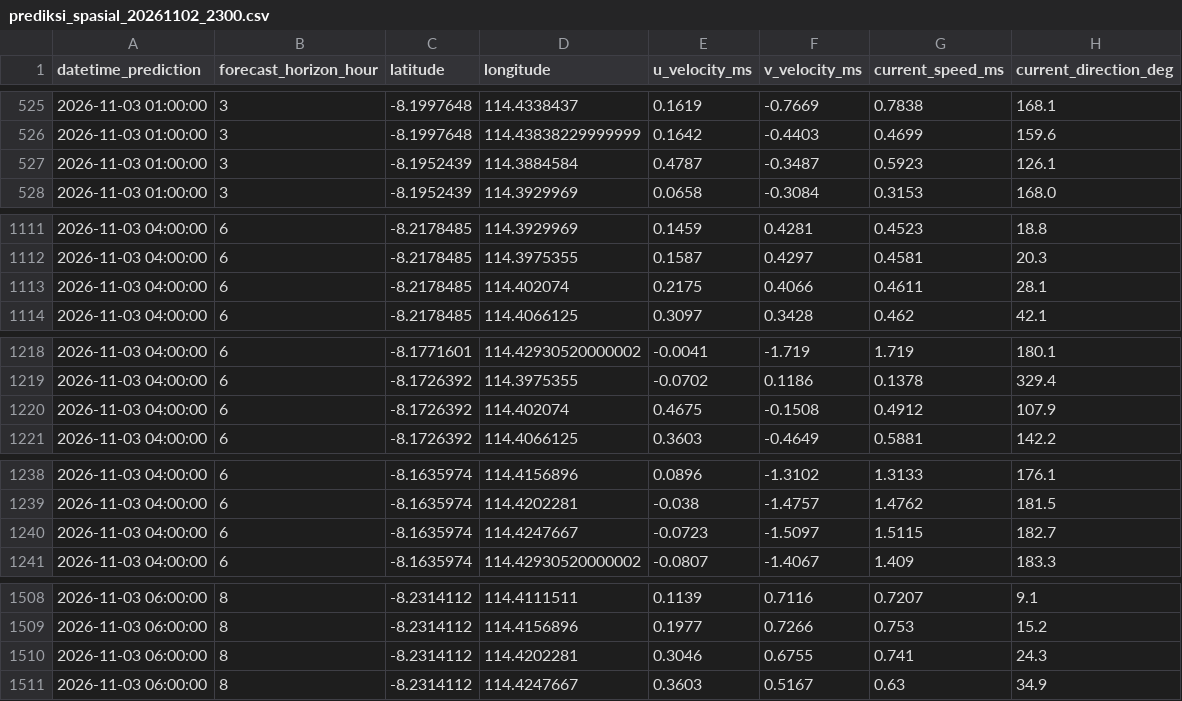
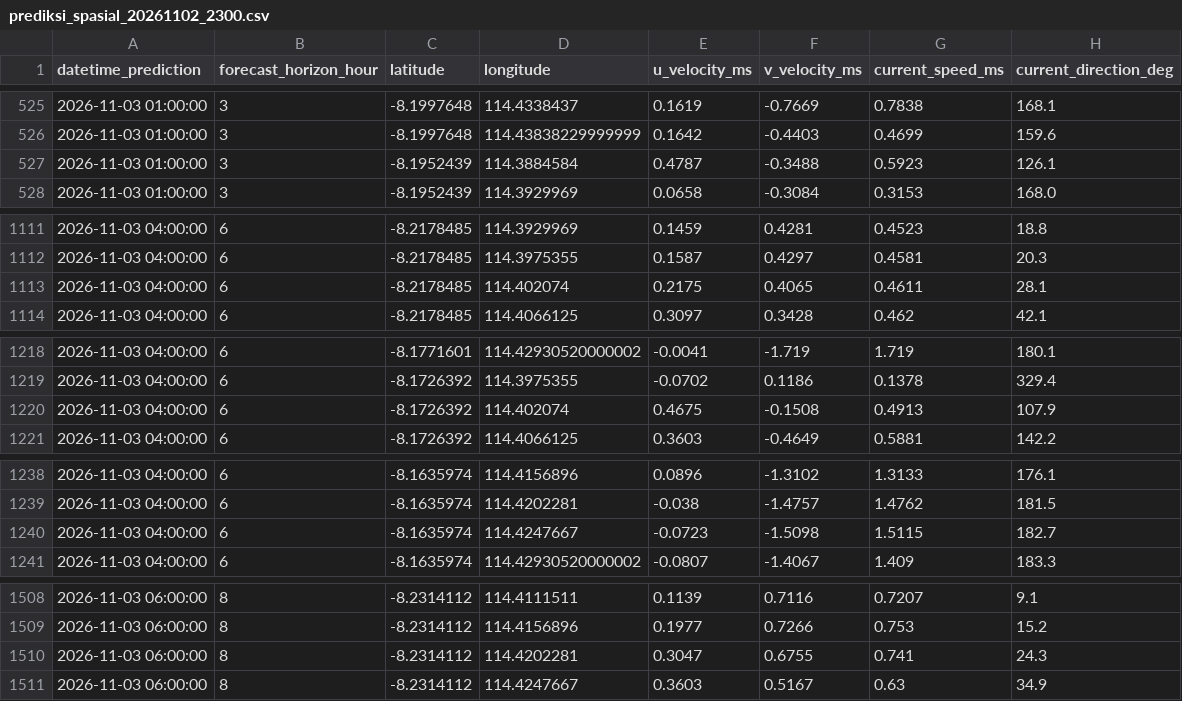
Before and after one commit to Umarhaidaralfaruq/MARLIN-Marine-Current-Intelligence-System, a CSV file: Arsip_Prediksi/prediksi_spasial_20261102_2300.csv, drawn as a sheet; only a part is shown, gaps mark what is left out; the diff covers the shown part only.

```diff
--- a/Arsip_Prediksi/prediksi_spasial_20261102_2300.csv
+++ b/Arsip_Prediksi/prediksi_spasial_20261102_2300.csv
@@ -526,3 +526,3 @@ datetime_prediction,forecast_horizon_hour,latitude,longitude,u_velocity_ms,v_vel
 2026-11-03 01:00:00,3,-8.1997648,114.43838229999999,0.1642,-0.4403,0.4699,159.6
-2026-11-03 01:00:00,3,-8.1952439,114.3884584,0.4787,-0.3487,0.5923,126.1
+2026-11-03 01:00:00,3,-8.1952439,114.3884584,0.4787,-0.3488,0.5923,126.1
 2026-11-03 01:00:00,3,-8.1952439,114.3929969,0.0658,-0.3084,0.3153,168.0
@@ -1112,3 +1112,3 @@ datetime_prediction,forecast_horizon_hour,latitude,longitude,u_velocity_ms,v_vel
 2026-11-03 04:00:00,6,-8.2178485,114.3975355,0.1587,0.4297,0.4581,20.3
-2026-11-03 04:00:00,6,-8.2178485,114.402074,0.2175,0.4066,0.4611,28.1
+2026-11-03 04:00:00,6,-8.2178485,114.402074,0.2175,0.4065,0.4611,28.1
 2026-11-03 04:00:00,6,-8.2178485,114.4066125,0.3097,0.3428,0.462,42.1
@@ -1219,3 +1219,3 @@ datetime_prediction,forecast_horizon_hour,latitude,longitude,u_velocity_ms,v_vel
 2026-11-03 04:00:00,6,-8.1726392,114.3975355,-0.0702,0.1186,0.1378,329.4
-2026-11-03 04:00:00,6,-8.1726392,114.402074,0.4675,-0.1508,0.4912,107.9
+2026-11-03 04:00:00,6,-8.1726392,114.402074,0.4675,-0.1508,0.4913,107.9
 2026-11-03 04:00:00,6,-8.1726392,114.4066125,0.3603,-0.4649,0.5881,142.2
@@ -1239,3 +1239,3 @@ datetime_prediction,forecast_horizon_hour,latitude,longitude,u_velocity_ms,v_vel
 2026-11-03 04:00:00,6,-8.1635974,114.4202281,-0.038,-1.4757,1.4762,181.5
-2026-11-03 04:00:00,6,-8.1635974,114.4247667,-0.0723,-1.5097,1.5115,182.7
+2026-11-03 04:00:00,6,-8.1635974,114.4247667,-0.0723,-1.5098,1.5115,182.7
 2026-11-03 04:00:00,6,-8.1635974,114.42930520000002,-0.0807,-1.4067,1.409,183.3
@@ -1509,3 +1509,3 @@ datetime_prediction,forecast_horizon_hour,latitude,longitude,u_velocity_ms,v_vel
 2026-11-03 06:00:00,8,-8.2314112,114.4156896,0.1977,0.7266,0.753,15.2
-2026-11-03 06:00:00,8,-8.2314112,114.4202281,0.3046,0.6755,0.741,24.3
+2026-11-03 06:00:00,8,-8.2314112,114.4202281,0.3047,0.6755,0.741,24.3
 2026-11-03 06:00:00,8,-8.2314112,114.4247667,0.3603,0.5167,0.63,34.9
```
Also changed, not shown: 12 edited cells elsewhere in this file, 1 other file.
